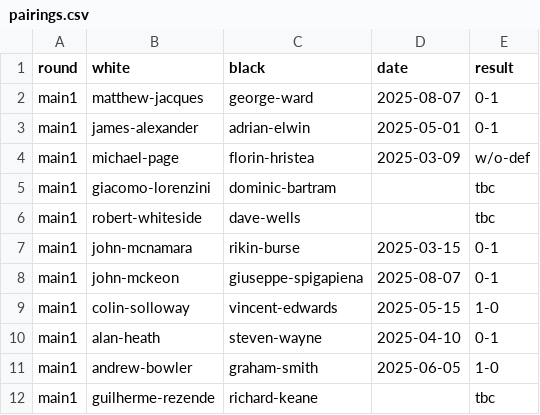
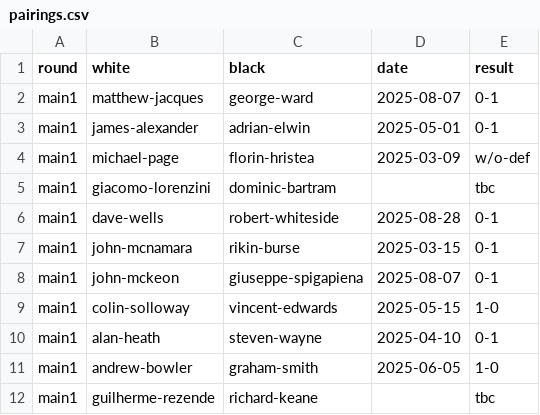
Before and after one commit to MiltonKeynesChessClub/clubwebsite, a CSV file: _data/results/internal/2025/openko/pairings.csv, drawn as a sheet.

```diff
--- a/_data/results/internal/2025/openko/pairings.csv
+++ b/_data/results/internal/2025/openko/pairings.csv
@@ -5,3 +5,3 @@ main1,michael-page,florin-hristea,2025-03-09,w/o-def
 main1,giacomo-lorenzini,dominic-bartram,,tbc
-main1,robert-whiteside,dave-wells,,tbc
+main1,dave-wells,robert-whiteside,2025-08-28,0-1
 main1,john-mcnamara,rikin-burse,2025-03-15,0-1
```
Also changed, not shown: _data/results/internal/2025/openswiss/pairings.csv, _data/results/internal/2025/openswiss/players.csv, 1 other file.
